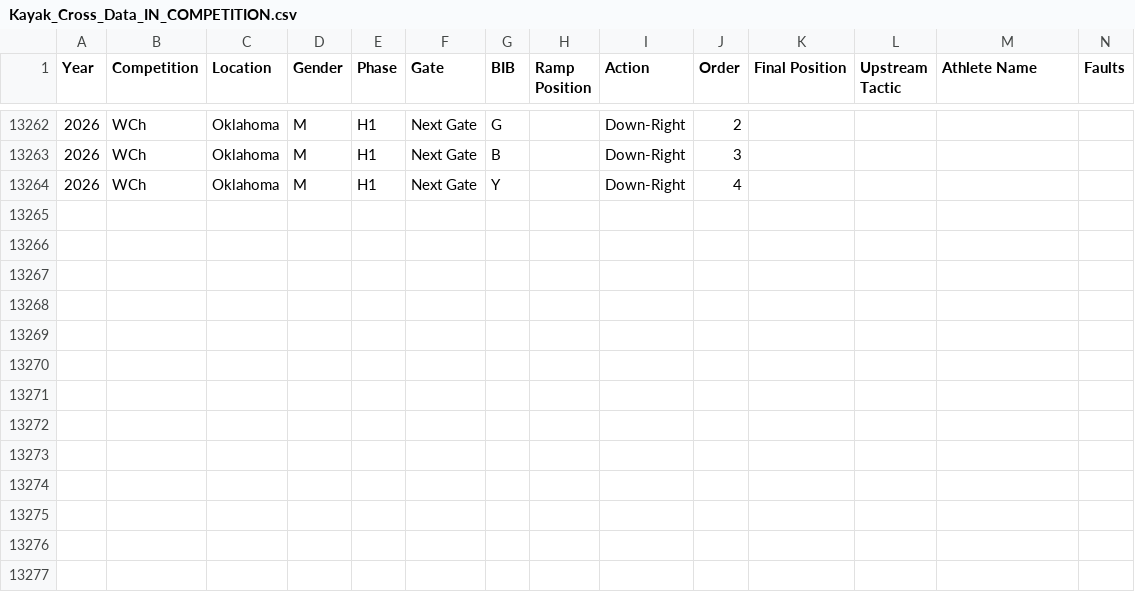
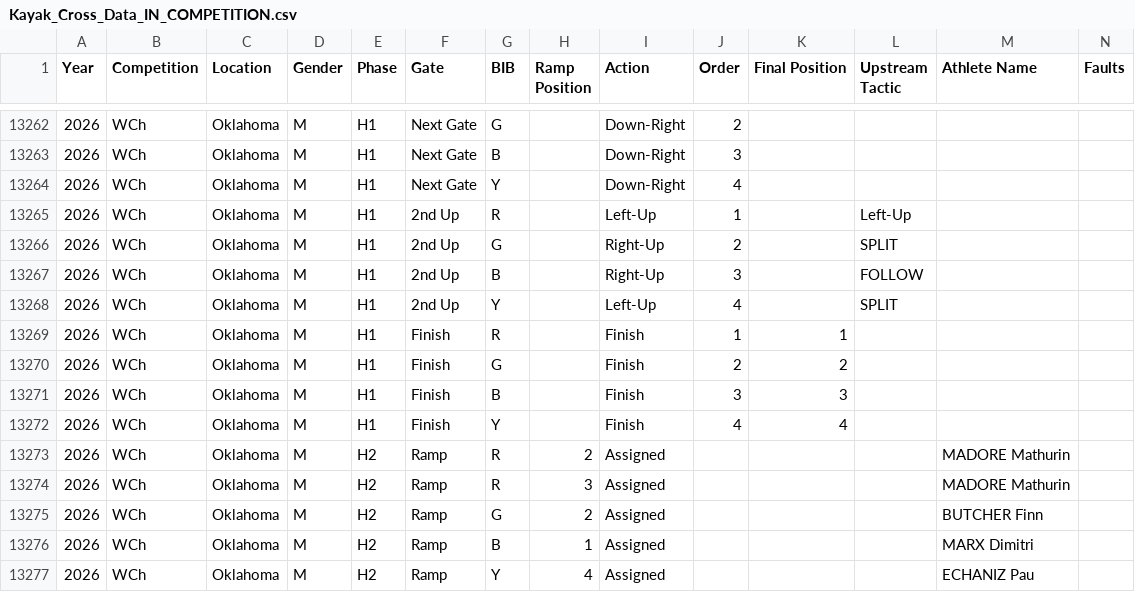
Before and after one commit to katrina-sutherland/kx_tagger, a CSV file: data/Kayak_Cross_Data_IN_COMPETITION.csv, drawn as a sheet; only a part is shown, gaps mark what is left out; rows hold the shown columns only; the diff names each change by its address in the sheet, - before the commit and + after, or states it on an @@ line.

Commit message:
Automated update for In-Competition Report: Kayak_Cross_Data_IN_COMPETITION.csv

```diff
--- a/data/Kayak_Cross_Data_IN_COMPETITION.csv
+++ b/data/Kayak_Cross_Data_IN_COMPETITION.csv
+row 13265: 2026 | WCh | Oklahoma | M | H1 | 2nd Up | R |  | Left-Up | 1 |  | Left-Up
+row 13266: 2026 | WCh | Oklahoma | M | H1 | 2nd Up | G |  | Right-Up | 2 |  | SPLIT
+row 13267: 2026 | WCh | Oklahoma | M | H1 | 2nd Up | B |  | Right-Up | 3 |  | FOLLOW
+row 13268: 2026 | WCh | Oklahoma | M | H1 | 2nd Up | Y |  | Left-Up | 4 |  | SPLIT
+row 13269: 2026 | WCh | Oklahoma | M | H1 | Finish | R |  | Finish | 1 | 1
+row 13270: 2026 | WCh | Oklahoma | M | H1 | Finish | G |  | Finish | 2 | 2
+row 13271: 2026 | WCh | Oklahoma | M | H1 | Finish | B |  | Finish | 3 | 3
+row 13272: 2026 | WCh | Oklahoma | M | H1 | Finish | Y |  | Finish | 4 | 4
+row 13273: 2026 | WCh | Oklahoma | M | H2 | Ramp | R | 2 | Assigned |  |  |  | MADORE Mathurin
+row 13274: 2026 | WCh | Oklahoma | M | H2 | Ramp | R | 3 | Assigned |  |  |  | MADORE Mathurin
+row 13275: 2026 | WCh | Oklahoma | M | H2 | Ramp | G | 2 | Assigned |  |  |  | BUTCHER Finn
+row 13276: 2026 | WCh | Oklahoma | M | H2 | Ramp | B | 1 | Assigned |  |  |  | MARX Dimitri
+row 13277: 2026 | WCh | Oklahoma | M | H2 | Ramp | Y | 4 | Assigned |  |  |  | ECHANIZ Pau
```
